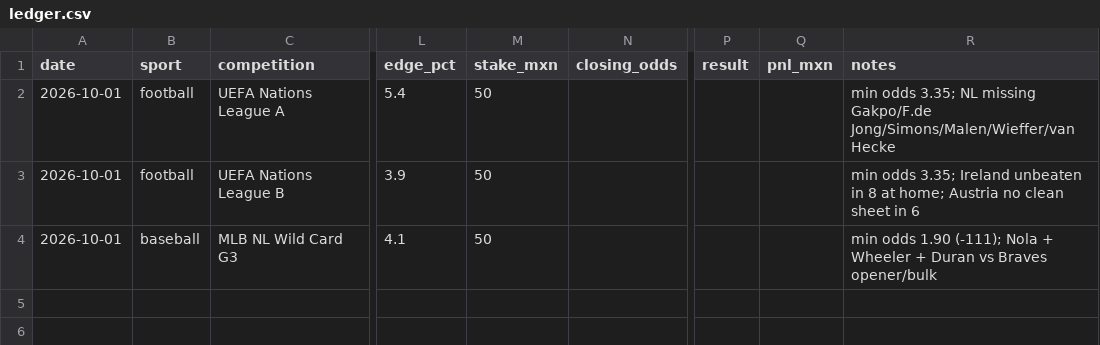
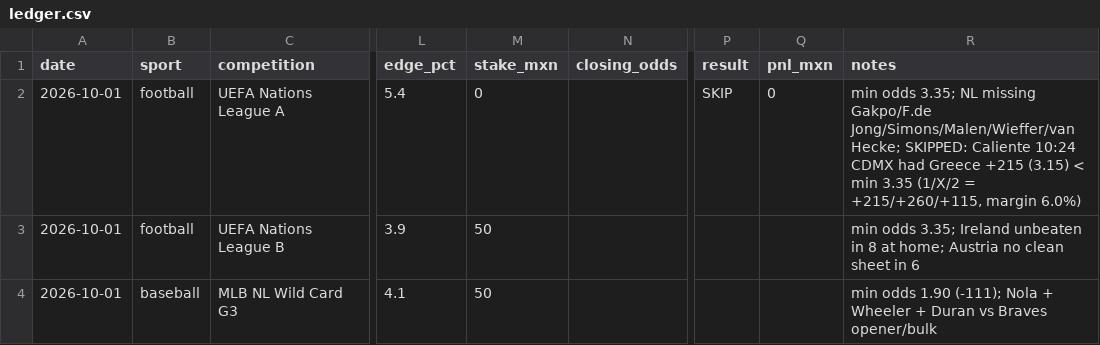
Before and after one commit to kweissx/BetyBet, a CSV file: ledger/ledger.csv, drawn as a sheet; only a part is shown, gaps mark what is left out; the diff names each change by its address in the sheet, - before the commit and + after, or states it on an @@ line.

```diff
--- a/ledger/ledger.csv
+++ b/ledger/ledger.csv
-M2 (stake_mxn): 50
+M2 (stake_mxn): 0
-P2 (result): (empty)
+P2 (result): SKIP
-Q2 (pnl_mxn): (empty)
+Q2 (pnl_mxn): 0
-R2 (notes): …Gakpo/F.de Jong/Simons/Malen/Wieffer/van Hecke
+R2 (notes): …Gakpo/F.de Jong/Simons/Malen/Wieffer/van Hecke; SKIPPED: Caliente 10:24 CDMX had Greece +215 (3.15) < min 3.35 (1/X/2 = +215/+260/+115, margin 6.0%)
```
Also changed, not shown: 3 other files.
